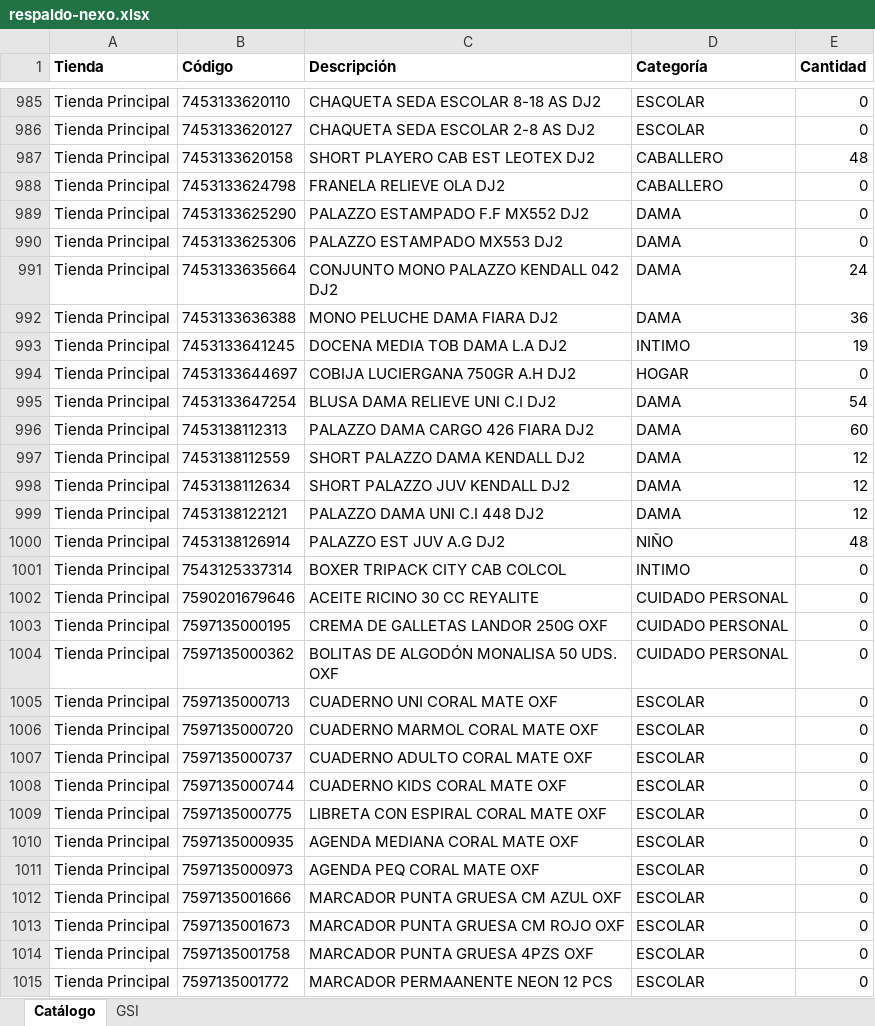
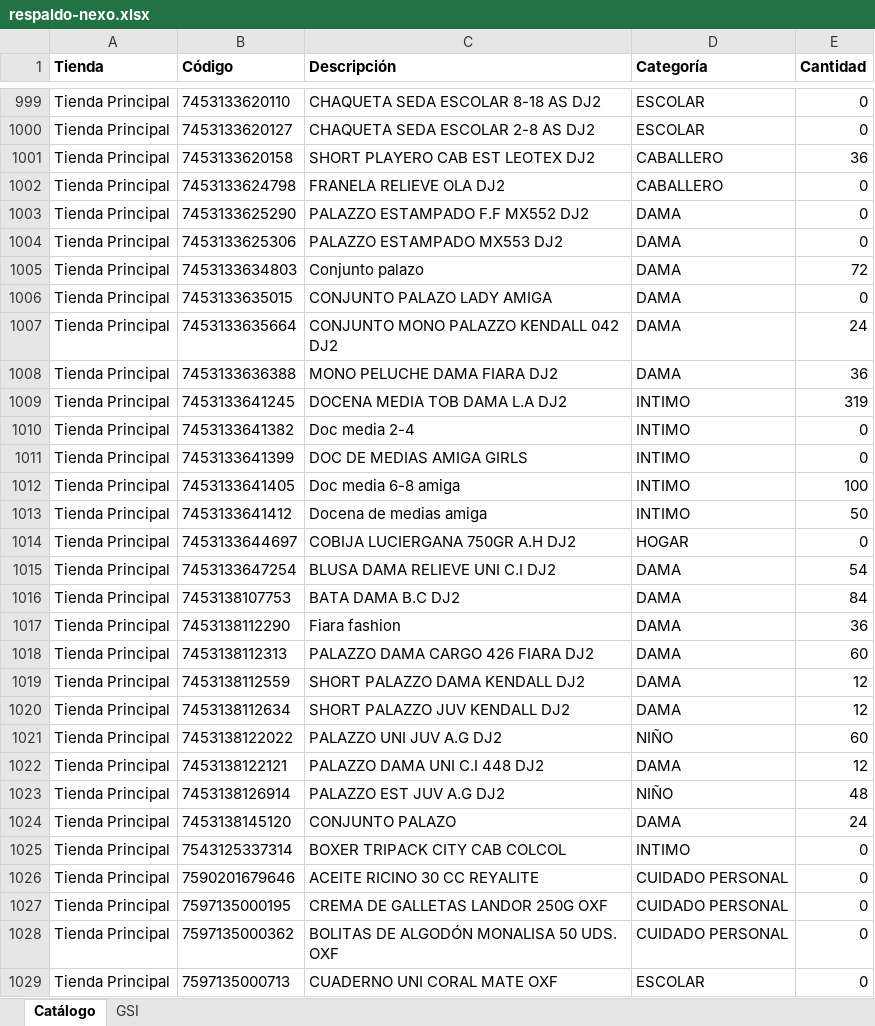
Before and after one commit to Anyer32/nexo-respaldo, an Excel workbook: respaldo-nexo.xlsx, sheet Catálogo, drawn as a sheet; only a part is shown, gaps mark what is left out; the shorter side is filled out with more unchanged rows; values as stored, in another font and other column widths than the file's, no borders; addresses are those after the commit; the diff covers the shown part only; the diff names each change by its address in the sheet, - before the commit and + after, or states it on an @@ line.

```diff
--- a/respaldo-nexo.xlsx (sheet Catálogo)
+++ b/respaldo-nexo.xlsx (sheet Catálogo)
-E1001 (Cantidad): 48
+E1001 (Cantidad): 36
+row 1005: Tienda Principal | 7453133634803 | Conjunto palazo | DAMA | 72
+row 1006: Tienda Principal | 7453133635015 | CONJUNTO PALAZO LADY AMIGA | DAMA | 0
-E1009 (Cantidad): 19
+E1009 (Cantidad): 319
+row 1010: Tienda Principal | 7453133641382 | Doc media 2-4 | INTIMO | 0
+row 1011: Tienda Principal | 7453133641399 | DOC DE MEDIAS AMIGA GIRLS | INTIMO | 0
+row 1012: Tienda Principal | 7453133641405 | Doc media 6-8 amiga | INTIMO | 100
+row 1013: Tienda Principal | 7453133641412 | Docena de medias amiga | INTIMO | 50
+row 1016: Tienda Principal | 7453138107753 | BATA DAMA B.C DJ2 | DAMA | 84
+row 1017: Tienda Principal | 7453138112290 | Fiara fashion | DAMA | 36
+row 1021: Tienda Principal | 7453138122022 | PALAZZO UNI JUV A.G DJ2 | NIÑO | 60
+row 1024: Tienda Principal | 7453138145120 | CONJUNTO PALAZO | DAMA | 24
```
Also changed, not shown: 22 added rows and 31 edited cells elsewhere in this sheet, sheet GSI.
